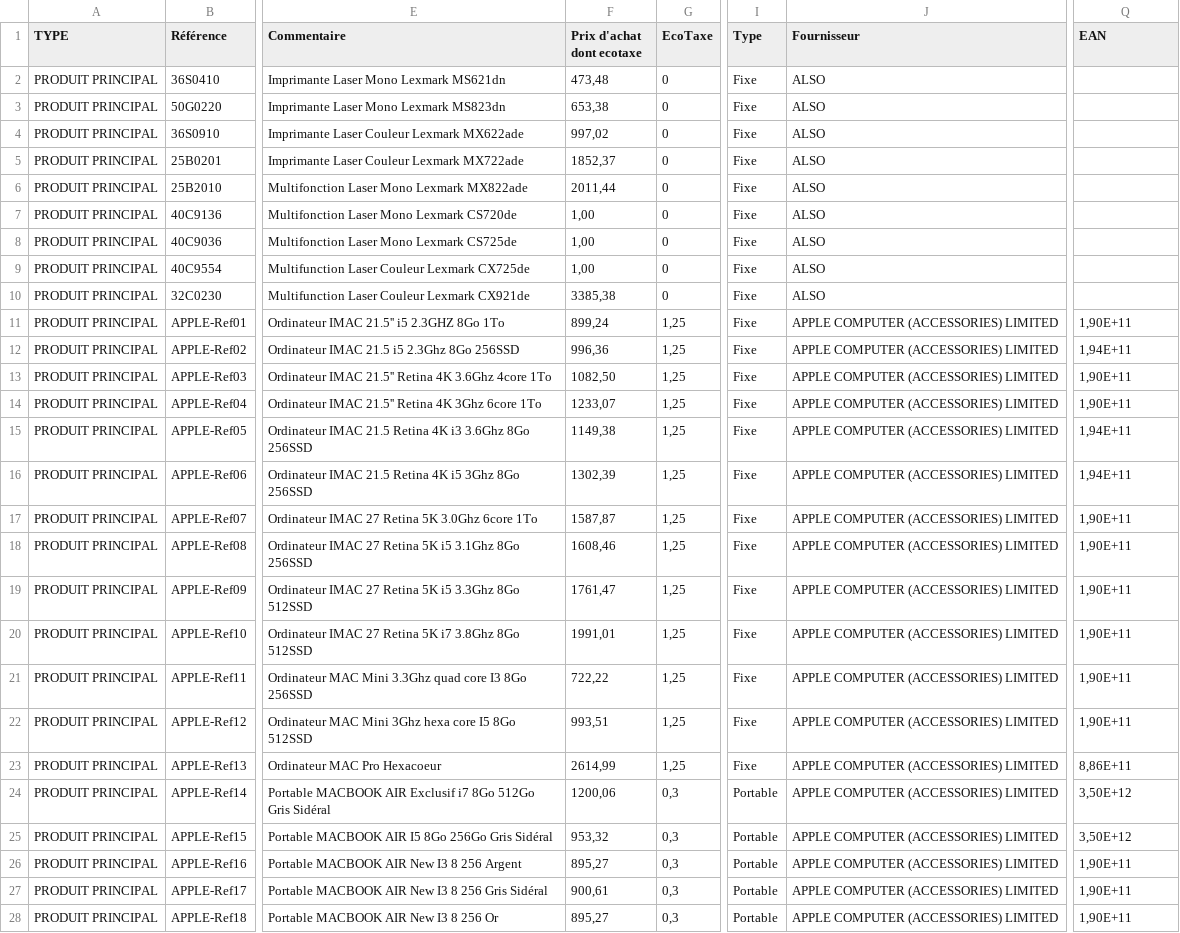
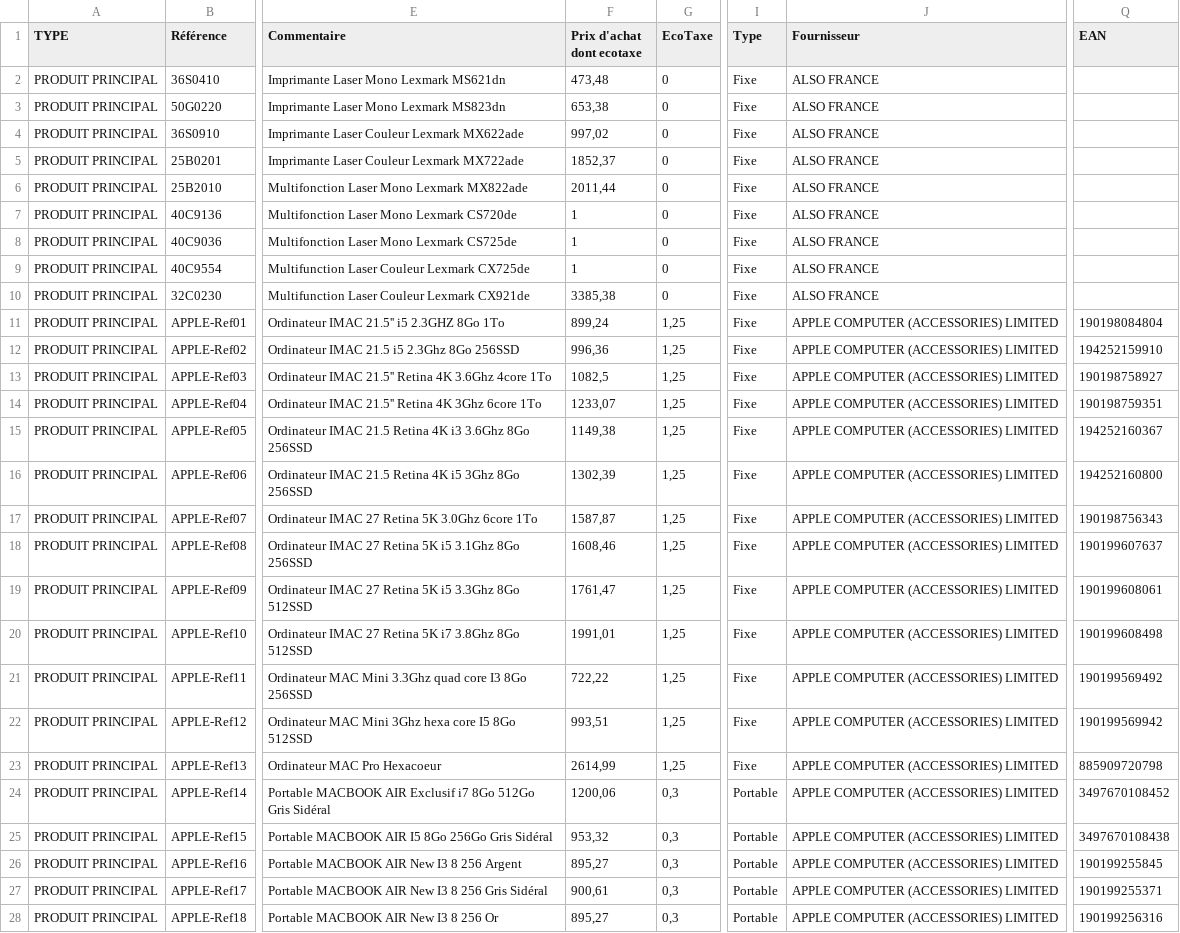
Before and after one commit to smortier59/optima, a CSV file: crontab/cleodis/locevo/produit.csv, drawn as a sheet; only a part is shown, gaps mark what is left out; the diff covers the shown part only; the diff names each change by its address in the sheet, - before the commit and + after, or states it on an @@ line.

```diff
--- a/crontab/cleodis/locevo/produit.csv
+++ b/crontab/cleodis/locevo/produit.csv
-J2:J10 (Fournisseur): ALSO
+J2:J10 (Fournisseur): ALSO FRANCE
-F7:F9 (Prix d'achat dont ecotaxe): 1,00
+F7:F9 (Prix d'achat dont ecotaxe): 1
-Q11 (EAN): 1,90E+11
+Q11 (EAN): 190198084804
-Q12 (EAN): 1,94E+11
+Q12 (EAN): 194252159910
-F13 (Prix d'achat dont ecotaxe): 1082,50
+F13 (Prix d'achat dont ecotaxe): 1082,5
-Q13 (EAN): 1,90E+11
+Q13 (EAN): 190198758927
-Q14 (EAN): 1,90E+11
+Q14 (EAN): 190198759351
-Q15 (EAN): 1,94E+11
+Q15 (EAN): 194252160367
-Q16 (EAN): 1,94E+11
+Q16 (EAN): 194252160800
-Q17 (EAN): 1,90E+11
+Q17 (EAN): 190198756343
-Q18 (EAN): 1,90E+11
+Q18 (EAN): 190199607637
-Q19 (EAN): 1,90E+11
+Q19 (EAN): 190199608061
-Q20 (EAN): 1,90E+11
+Q20 (EAN): 190199608498
-Q21 (EAN): 1,90E+11
+Q21 (EAN): 190199569492
-Q22 (EAN): 1,90E+11
+Q22 (EAN): 190199569942
-Q23 (EAN): 8,86E+11
+Q23 (EAN): 885909720798
-Q24 (EAN): 3,50E+12
+Q24 (EAN): 3497670108452
-Q25 (EAN): 3,50E+12
+Q25 (EAN): 3497670108438
-Q26 (EAN): 1,90E+11
+Q26 (EAN): 190199255845
-Q27 (EAN): 1,90E+11
+Q27 (EAN): 190199255371
-Q28 (EAN): 1,90E+11
+Q28 (EAN): 190199256316
```
Also changed, not shown: 137 edited cells elsewhere in this file, crontab/cleodis/locevo/ligne.csv, crontab/cleodis/locevo/pack.csv.
